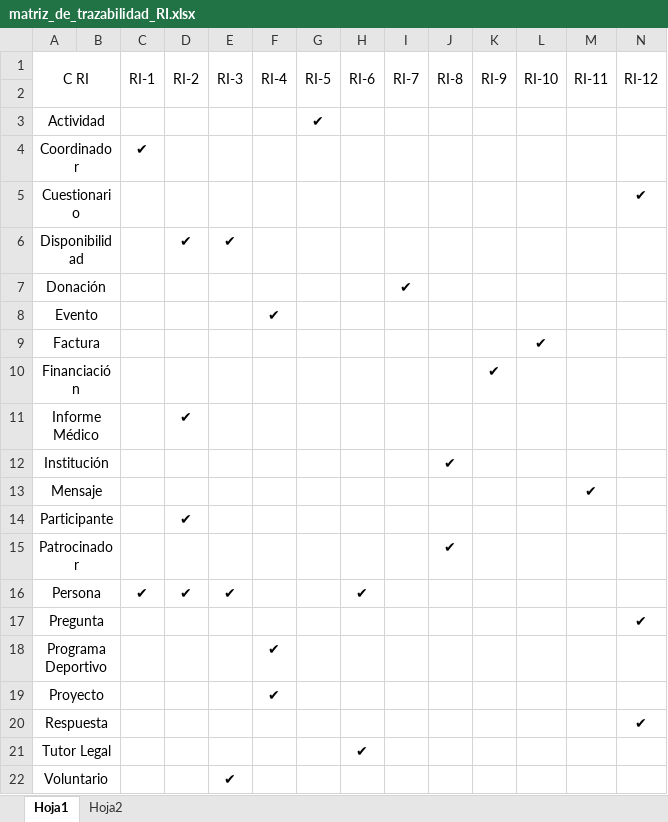
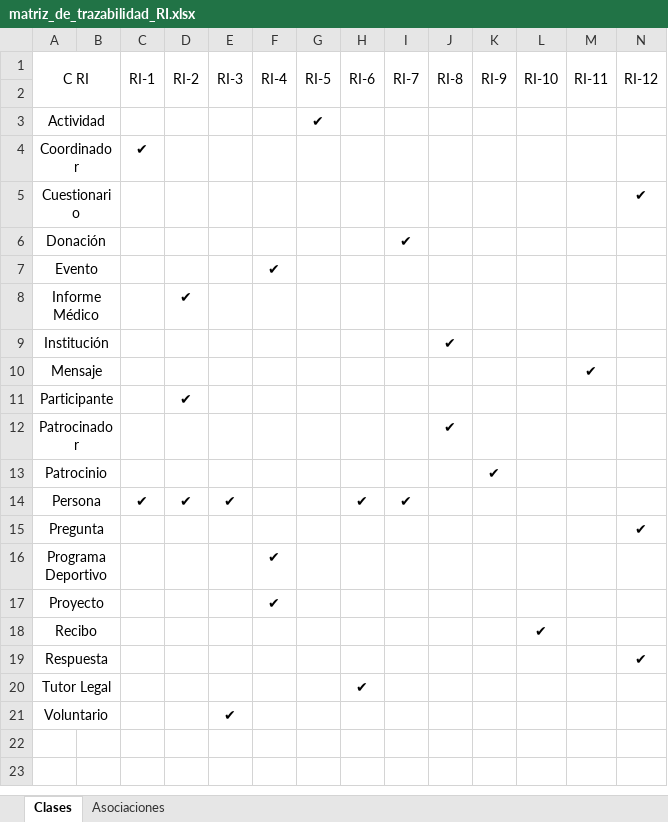
Before and after one commit to mrf1989/d-d1, an Excel workbook: documentacion/matriz_de_trazabilidad_RI.xlsx, sheet Clases, drawn as a sheet; values as stored, in another font and other column widths than the file's, no borders; removed rows and columns are numbered as before the commit, all else as after; the diff names each change by its address in the sheet, - before the commit and + after, or states it on an @@ line.

```diff
--- a/documentacion/matriz_de_trazabilidad_RI.xlsx (sheet Clases)
+++ b/documentacion/matriz_de_trazabilidad_RI.xlsx (sheet Clases)
-sheet tab: Hoja1
+sheet tab: Clases
-sheet tab: Hoja2
+sheet tab: Asociaciones
-row 6: Disponibilidad |  |  | ✔ | ✔
-row 9: Factura |  |  |  |  |  |  |  |  |  |  | ✔
-row 10: Financiación |  |  |  |  |  |  |  |  |  | ✔
+row 13: Patrocinio |  |  |  |  |  |  |  |  |  | ✔
-I14 (RI-7): (empty)
+I14 (RI-7): ✔
+row 18: Recibo |  |  |  |  |  |  |  |  |  |  | ✔
```
Also changed, not shown: sheet Asociaciones, documentacion/matriz_de_trazabilidad_RN.xlsx, documentacion/matriz_trazabilidad_restric.xlsx, 28 other files.
